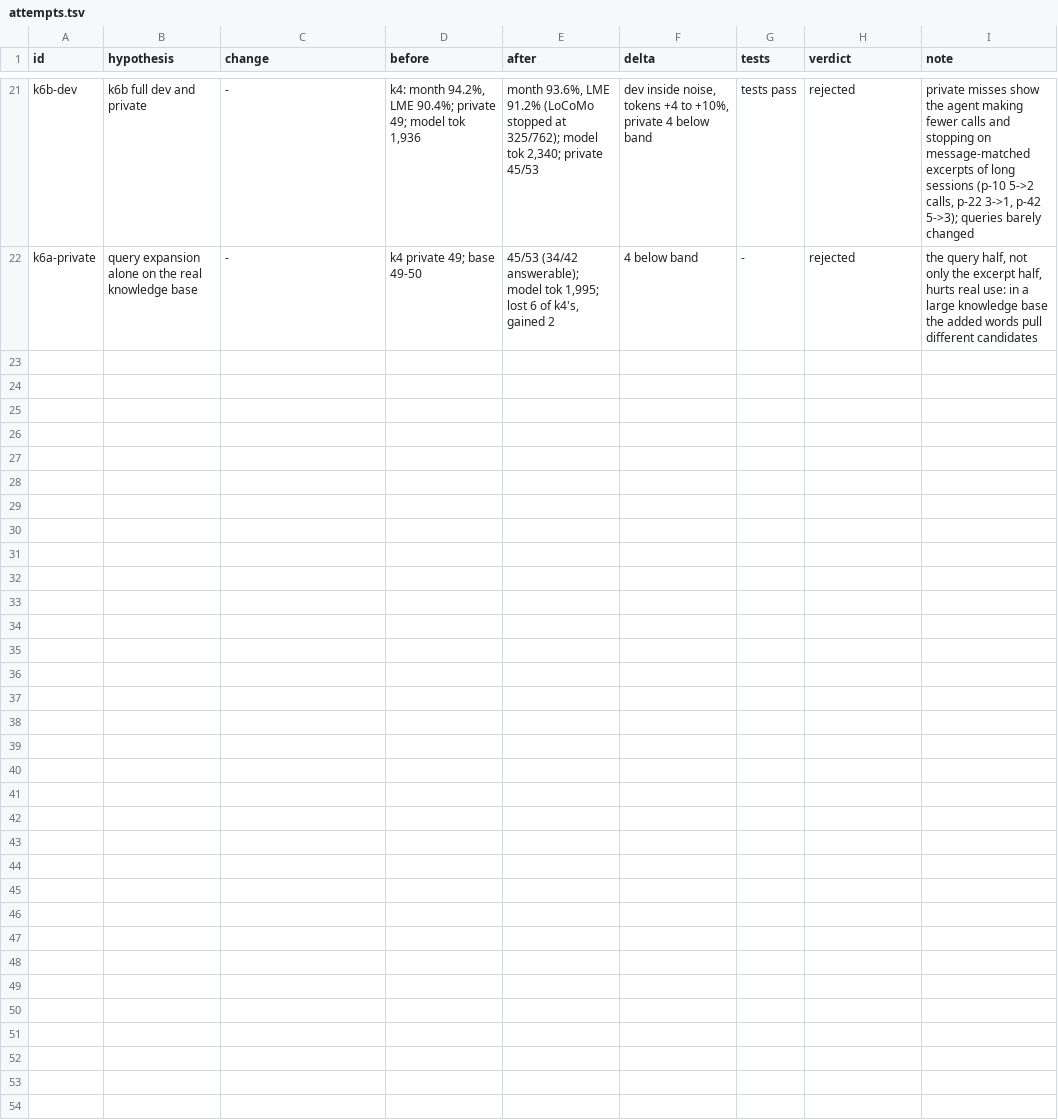
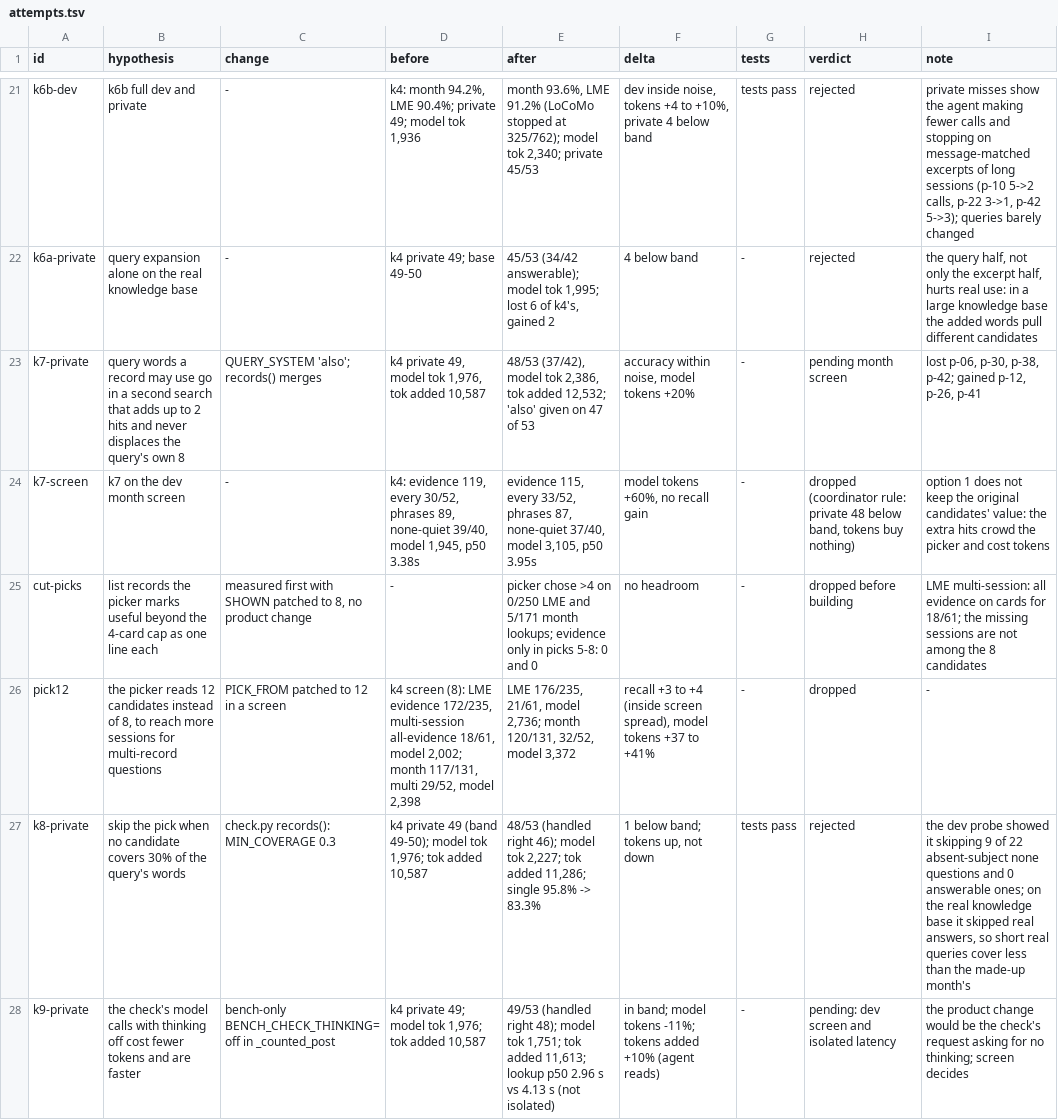
Before and after one commit to hunterbohm/superhistory, a TSV file: bench/results/hillclimb/attempts.tsv, drawn as a sheet; only a part is shown, gaps mark what is left out; the diff covers the shown part only; the diff names each change by its address in the sheet, - before the commit and + after, or states it on an @@ line.

```diff
--- a/bench/results/hillclimb/attempts.tsv
+++ b/bench/results/hillclimb/attempts.tsv
+row 23: k7-private | query words a record may use go in a second search that adds up to 2 hits and never displaces the query's own 8 | QUERY_SYSTEM 'also'; records() merges | k4 private 49, model tok 1,976, tok added 10,587 | 48/53 (37/42), model tok 2,386, tok added 12,532; 'also' given on 47 of 53 | accuracy within noise, model tokens +20% | - | pending month screen | lost p-06, p-30, p-38, p-42; gained p-12, p-26, p-41
+row 24: k7-screen | k7 on the dev month screen | - | k4: evidence 119, every 30/52, phrases 89, none-quiet 39/40, model 1,945, p50 3.38s | evidence 115, every 33/52, phrases 87, none-quiet 37/40, model 3,105, p50 3.95s | model tokens +60%, no recall gain | - | dropped (coordinator rule: private 48 below band, tokens buy nothing) | option 1 does not keep the original candidates' value: the extra hits crowd the picker and cost tokens
+row 25: cut-picks | list records the picker marks useful beyond the 4-card cap as one line each | measured first with SHOWN patched to 8, no product change | - | picker chose >4 on 0/250 LME and 5/171 month lookups; evidence only in picks 5-8: 0 and 0 | no headroom | - | dropped before building | LME multi-session: all evidence on cards for 18/61; the missing sessions are not among the 8 candidates
+row 26: pick12 | the picker reads 12 candidates instead of 8, to reach more sessions for multi-record questions | PICK_FROM patched to 12 in a screen | k4 screen (8): LME evidence 172/235, multi-session all-evidence 18/61, model 2,002; month 117/131, multi 29/52, model 2,398 | LME 176/235, 21/61, model 2,736; month 120/131, 32/52, model 3,372 | recall +3 to +4 (inside screen spread), model tokens +37 to +41% | - | dropped | -
+row 27: k8-private | skip the pick when no candidate covers 30% of the query's words | check.py records(): MIN_COVERAGE 0.3 | k4 private 49 (band 49-50); model tok 1,976; tok added 10,587 | 48/53 (handled right 46); model tok 2,227; tok added 11,286; single 95.8% -> 83.3% | 1 below band; tokens up, not down | tests pass | rejected | the dev probe showed it skipping 9 of 22 absent-subject none questions and 0 answerable ones; on the real knowledge base it skipped real answers, so short real queries cover less than the made-up month's
+row 28: k9-private | the check's model calls with thinking off cost fewer tokens and are faster | bench-only BENCH_CHECK_THINKING=off in _counted_post | k4 private 49; model tok 1,976; tok added 10,587 | 49/53 (handled right 48); model tok 1,751; tok added 11,613; lookup p50 2.96 s vs 4.13 s (not isolated) | in band; model tokens -11%; tokens added +10% (agent reads) | - | pending: dev screen and isolated latency | the product change would be the check's request asking for no thinking; screen decides
```
Also changed, not shown: 5 added rows elsewhere in this file, bench/results/hillclimb/decisions.tsv, 2 other files.
